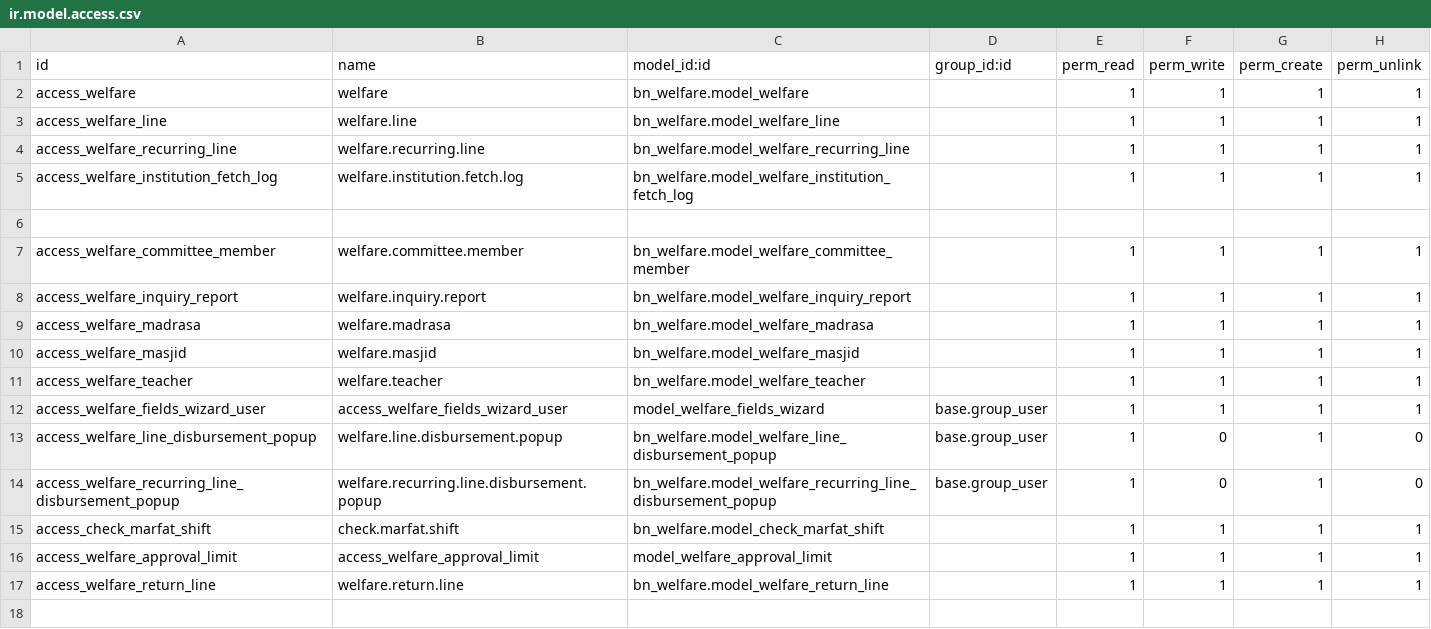
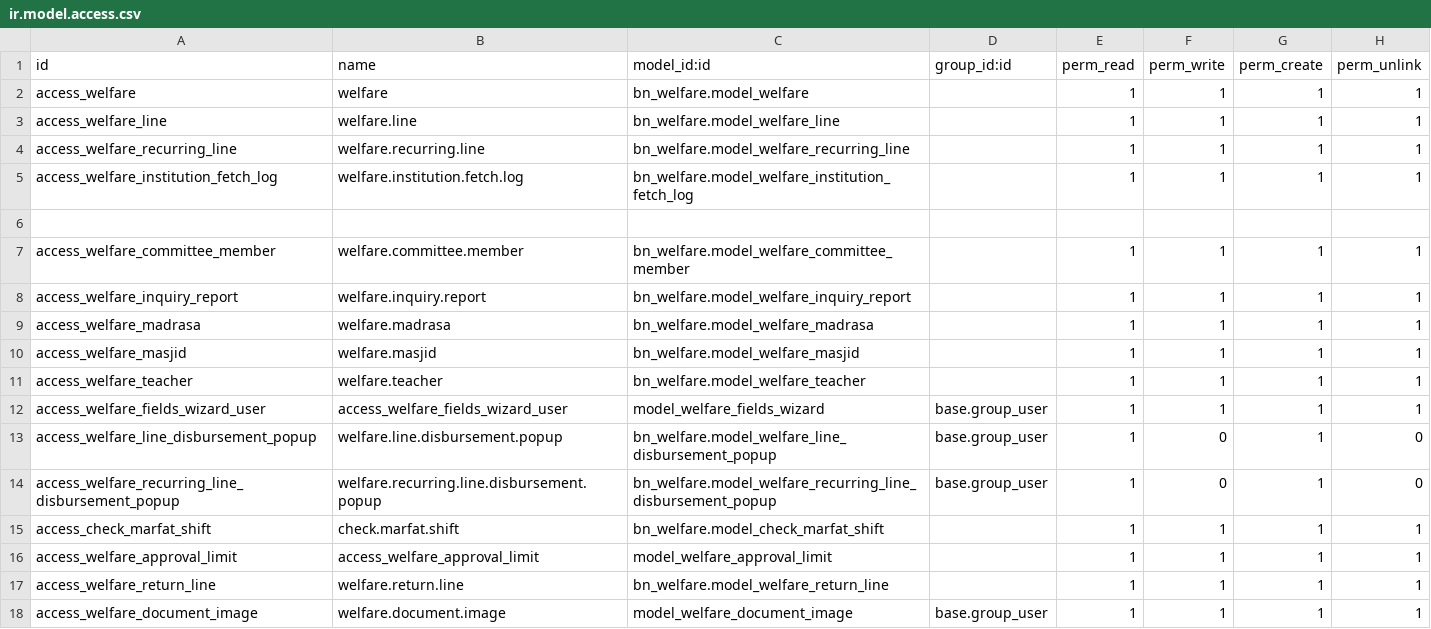
Before and after one commit to Saylani-Welfare-Trust/swit-odoo, a CSV file: custom-addons/bn_welfare/security/ir.model.access.csv, drawn as a sheet.

Commit message:
update for the multiple images

```diff
--- a/custom-addons/bn_welfare/security/ir.model.access.csv
+++ b/custom-addons/bn_welfare/security/ir.model.access.csv
@@ -17 +17,2 @@ access_welfare_approval_limit,access_welfare_approval_limit,model_welfare_approv
 access_welfare_return_line,welfare.return.line,bn_welfare.model_welfare_return_line,,1,1,1,1
+access_welfare_document_image,welfare.document.image,model_welfare_document_image,base.group_user,1,1,1,1
```
Also changed, not shown: 4 other files.
